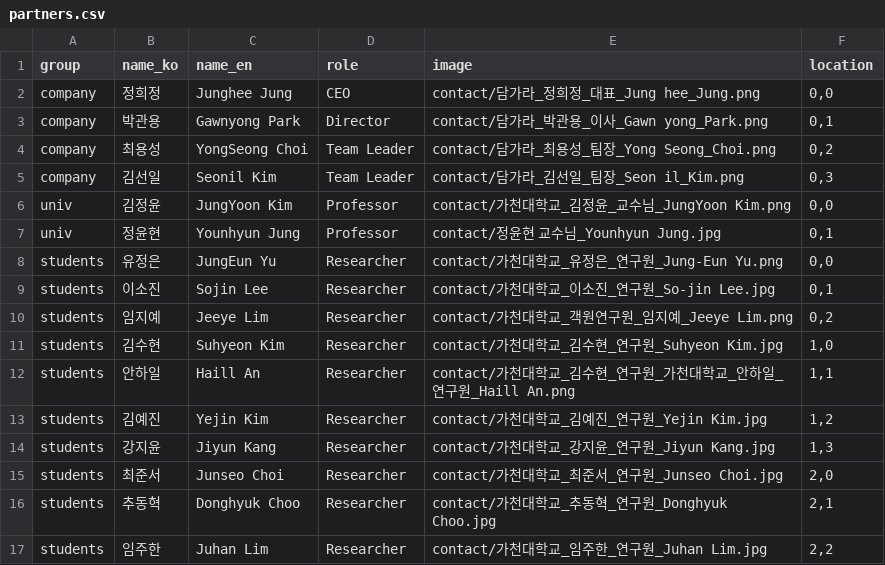
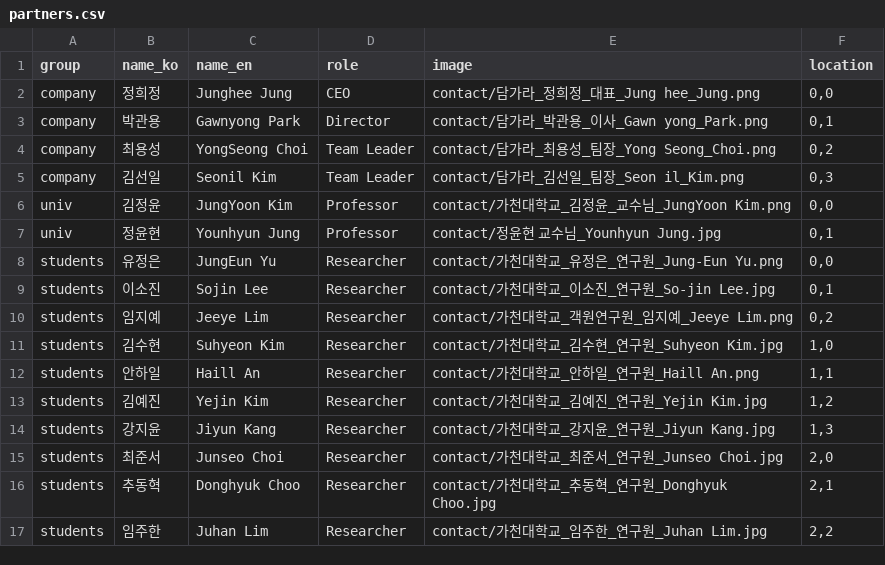
Before and after one commit to GCU-VOMLAB/Scapesync, a CSV file: contact/partners.csv, drawn as a sheet.

```diff
--- a/contact/partners.csv
+++ b/contact/partners.csv
@@ -11,3 +11,3 @@ students,임지예,Jeeye Lim,Researcher,contact/가천대학교_객원연구원_
 students,김수현,Suhyeon Kim,Researcher,contact/가천대학교_김수현_연구원_Suhyeon Kim.jpg,"1,0"
-students,안하일,Haill An,Researcher,contact/가천대학교_김수현_연구원_가천대학교_안하일_연구원_Haill An.png,"1,1"
+students,안하일,Haill An,Researcher,contact/가천대학교_안하일_연구원_Haill An.png,"1,1"
 students,김예진,Yejin Kim,Researcher,contact/가천대학교_김예진_연구원_Yejin Kim.jpg,"1,2"
```
Also changed, not shown: 2 other files.
